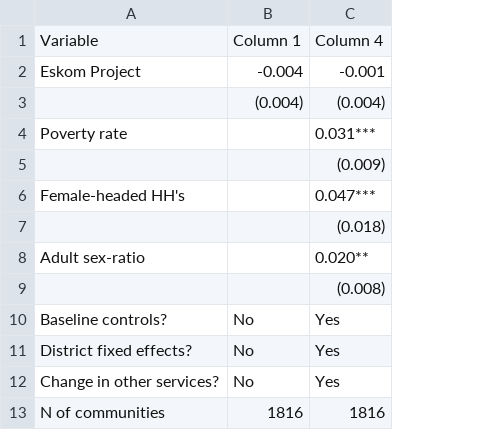
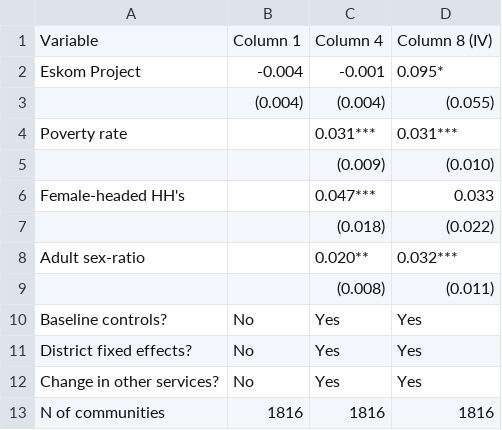
Before and after one commit to peeks44/EDE-group-2-code, a CSV file: tables/tables_4.csv, drawn as a sheet; the diff names each change by its address in the sheet, - before the commit and + after, or states it on an @@ line.

Commit message:
Table 4 & 5 replication complete; IV extension included

```diff
--- a/tables/tables_4.csv
+++ b/tables/tables_4.csv
+column D, rows 1-13: Column 8 (IV) | 0.095* | (0.055) | 0.031*** | (0.010) | 0.033 | (0.022) | 0.032*** | (0.011) | Yes | Yes | Yes | 1816
```
Also changed, not shown: tables/tables_5.csv, 2 other files.
